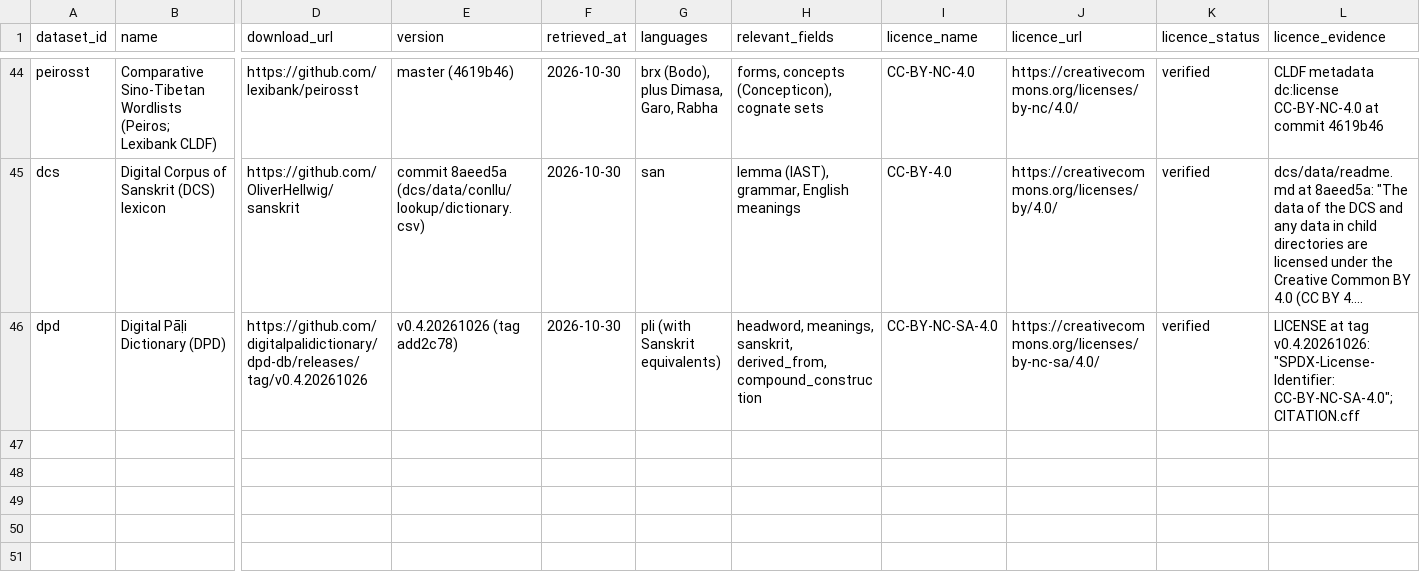
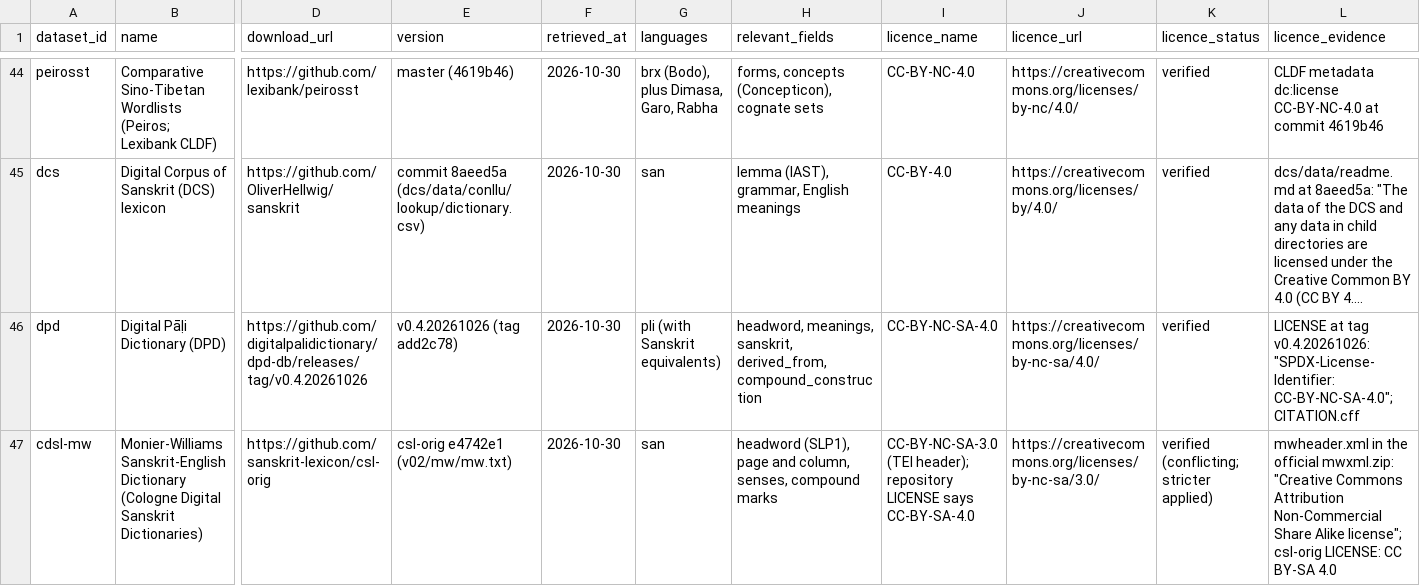
Before and after one commit to Vaidurya-s/Linguistic-DNA, a CSV file: data/manifests/dataset_audit.csv, drawn as a sheet; only a part is shown, gaps mark what is left out; long unchanged cells end in …; rows hold the shown columns only; the diff names each change by its address in the sheet, - before the commit and + after, or states it on an @@ line.

```diff
--- a/data/manifests/dataset_audit.csv
+++ b/data/manifests/dataset_audit.csv
+row 47: cdsl-mw | Monier-Williams Sanskrit-English Dictionary (Cologne Digital Sanskrit Dictionaries) | https://github.com/sanskrit-lexicon/csl-orig | csl-orig e4742e1 (v02/mw/mw.txt) | 2026-10-30 | san | headword (SLP1), page and column, senses, compound marks | CC-BY-NC-SA-3.0 (TEI header); repository LICENSE says CC-BY-SA-4.0 | https://creativecommons.org/licenses/by-nc-sa/3.0/ | verified (conflicting; stricter applied) | mwheader.xml in the official mwxml.zip: "Creative Commons Attribution Non-Commercial Share Alike license"; csl-orig LICENSE: CC BY-SA 4.0
```
Also changed, not shown: data/manifests/source_manifest.csv, 6 other files.
